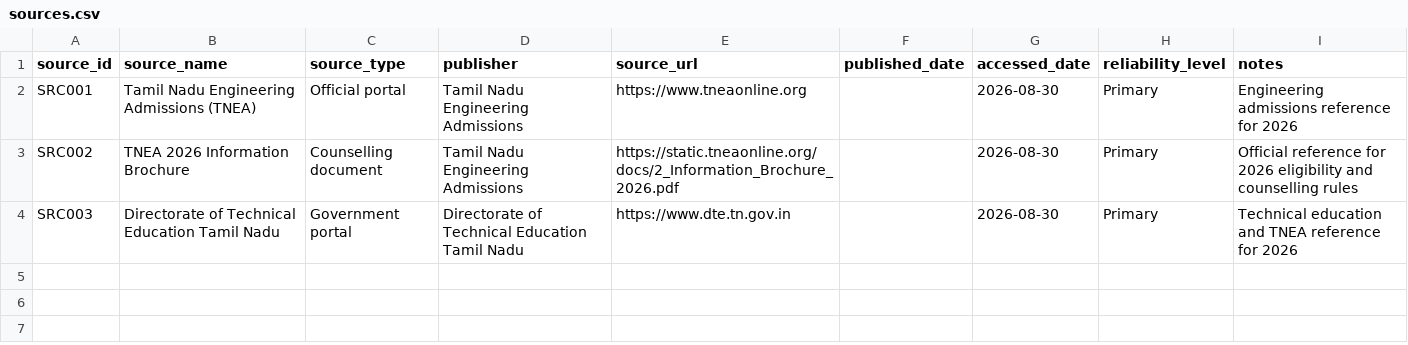
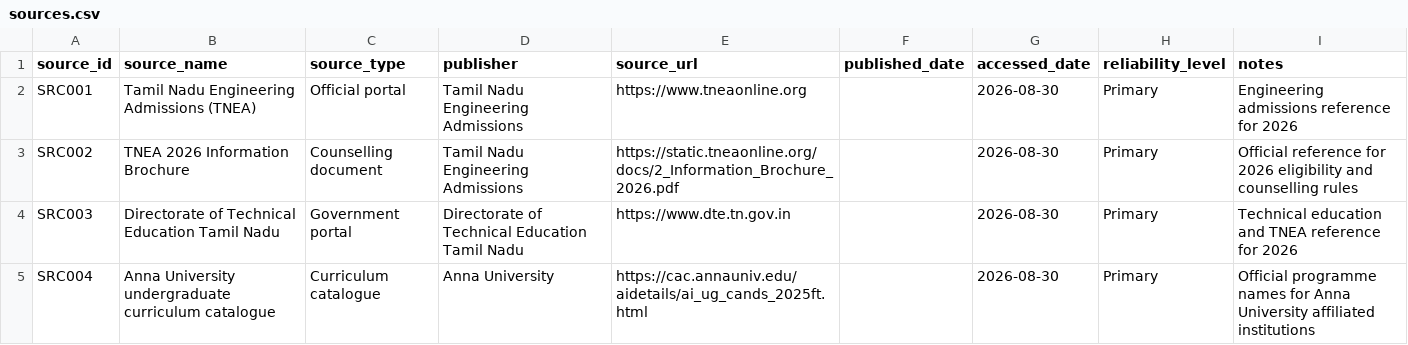
Before and after one commit to Ganesan797/tn-engineering-guidance, a CSV file: data/sources.csv, drawn as a sheet.

```diff
--- a/data/sources.csv
+++ b/data/sources.csv
@@ -4 +4,2 @@ SRC002,TNEA 2026 Information Brochure,Counselling document,Tamil Nadu Engineerin
 SRC003,Directorate of Technical Education Tamil Nadu,Government portal,Directorate of Technical Education Tamil Nadu,https://www.dte.tn.gov.in,,2026-08-30,Primary,Technical education and TNEA reference for 2026
+SRC004,Anna University undergraduate curriculum catalogue,Curriculum catalogue,Anna University,https://cac.annauniv.edu/aidetails/ai_ug_cands_2025ft.html,,2026-08-30,Primary,Official programme names for Anna University affiliated institutions
```
Also changed, not shown: 1 other file.
